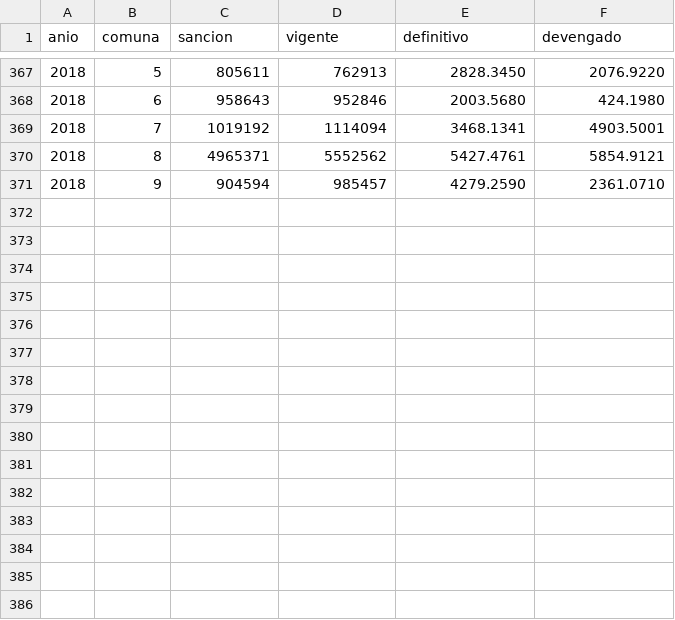
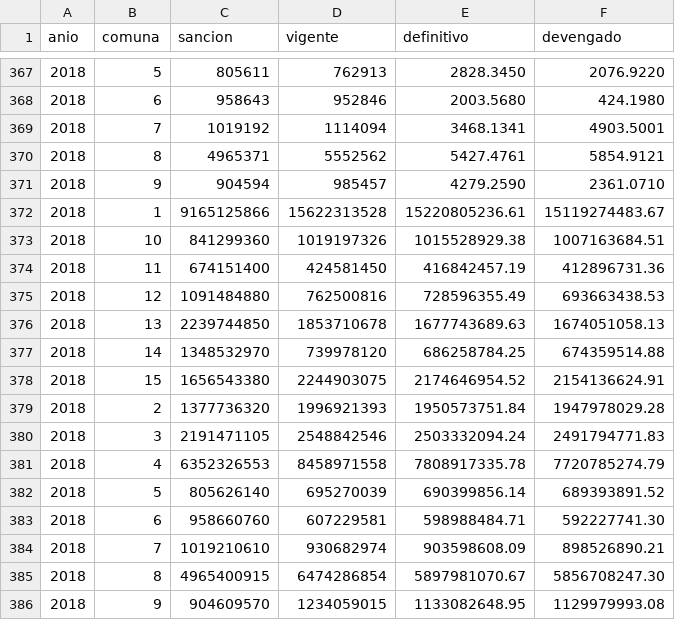
Before and after one commit to gcba/presupuesto-abierto-gcba, a CSV file: dist/Data/geo.csv, drawn as a sheet; only a part is shown, gaps mark what is left out; the diff names each change by its address in the sheet, - before the commit and + after, or states it on an @@ line.

```diff
--- a/dist/Data/geo.csv
+++ b/dist/Data/geo.csv
+row 372: 2018 | 1 | 9165125866 | 15622313528 | 15220805236.61 | 15119274483.67
+row 373: 2018 | 10 | 841299360 | 1019197326 | 1015528929.38 | 1007163684.51
+row 374: 2018 | 11 | 674151400 | 424581450 | 416842457.19 | 412896731.36
+row 375: 2018 | 12 | 1091484880 | 762500816 | 728596355.49 | 693663438.53
+row 376: 2018 | 13 | 2239744850 | 1853710678 | 1677743689.63 | 1674051058.13
+row 377: 2018 | 14 | 1348532970 | 739978120 | 686258784.25 | 674359514.88
+row 378: 2018 | 15 | 1656543380 | 2244903075 | 2174646954.52 | 2154136624.91
+row 379: 2018 | 2 | 1377736320 | 1996921393 | 1950573751.84 | 1947978029.28
+row 380: 2018 | 3 | 2191471105 | 2548842546 | 2503332094.24 | 2491794771.83
+row 381: 2018 | 4 | 6352326553 | 8458971558 | 7808917335.78 | 7720785274.79
+row 382: 2018 | 5 | 805626140 | 695270039 | 690399856.14 | 689393891.52
+row 383: 2018 | 6 | 958660760 | 607229581 | 598988484.71 | 592227741.30
+row 384: 2018 | 7 | 1019210610 | 930682974 | 903598608.09 | 898526890.21
+row 385: 2018 | 8 | 4965400915 | 6474286854 | 5897981070.67 | 5856708247.30
+row 386: 2018 | 9 | 904609570 | 1234059015 | 1133082648.95 | 1129979993.08
```
Also changed, not shown: Data/geo.csv, 2 other files.
